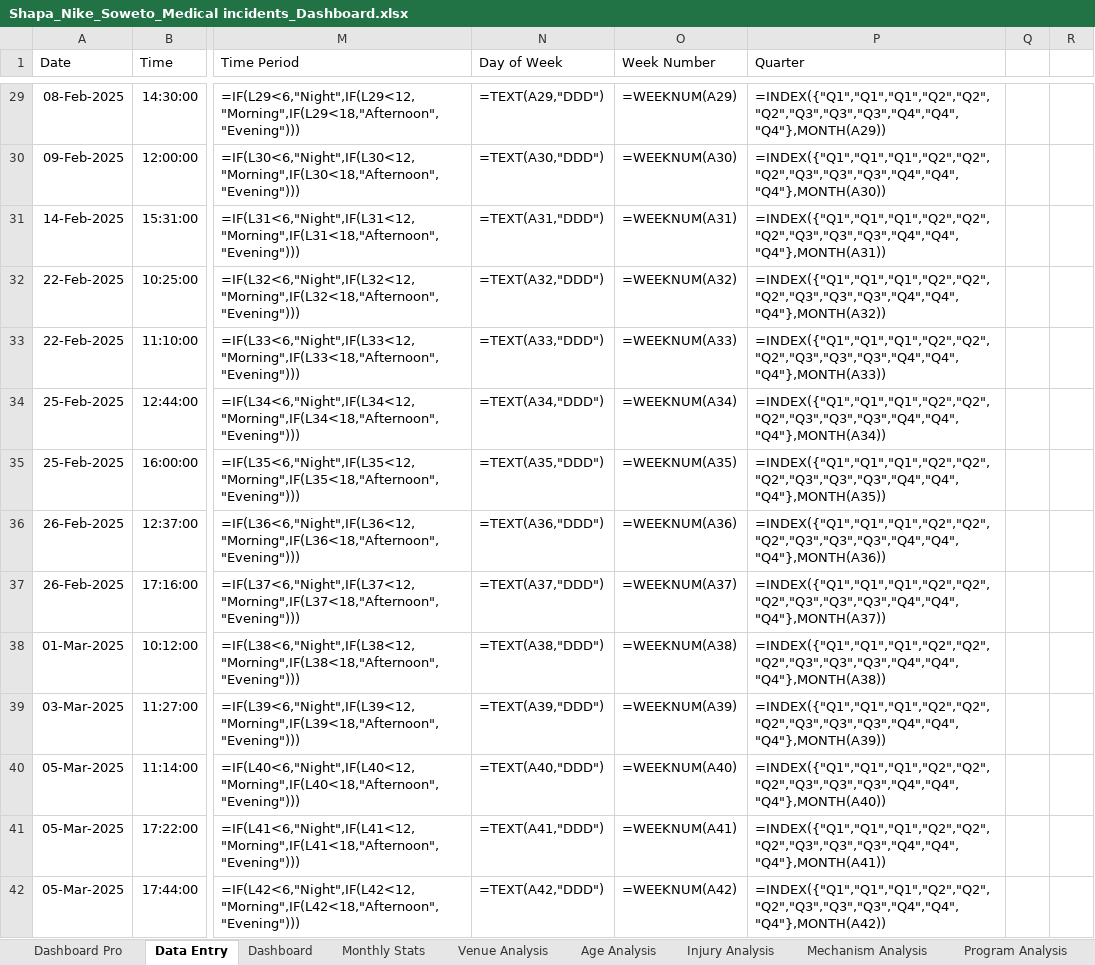
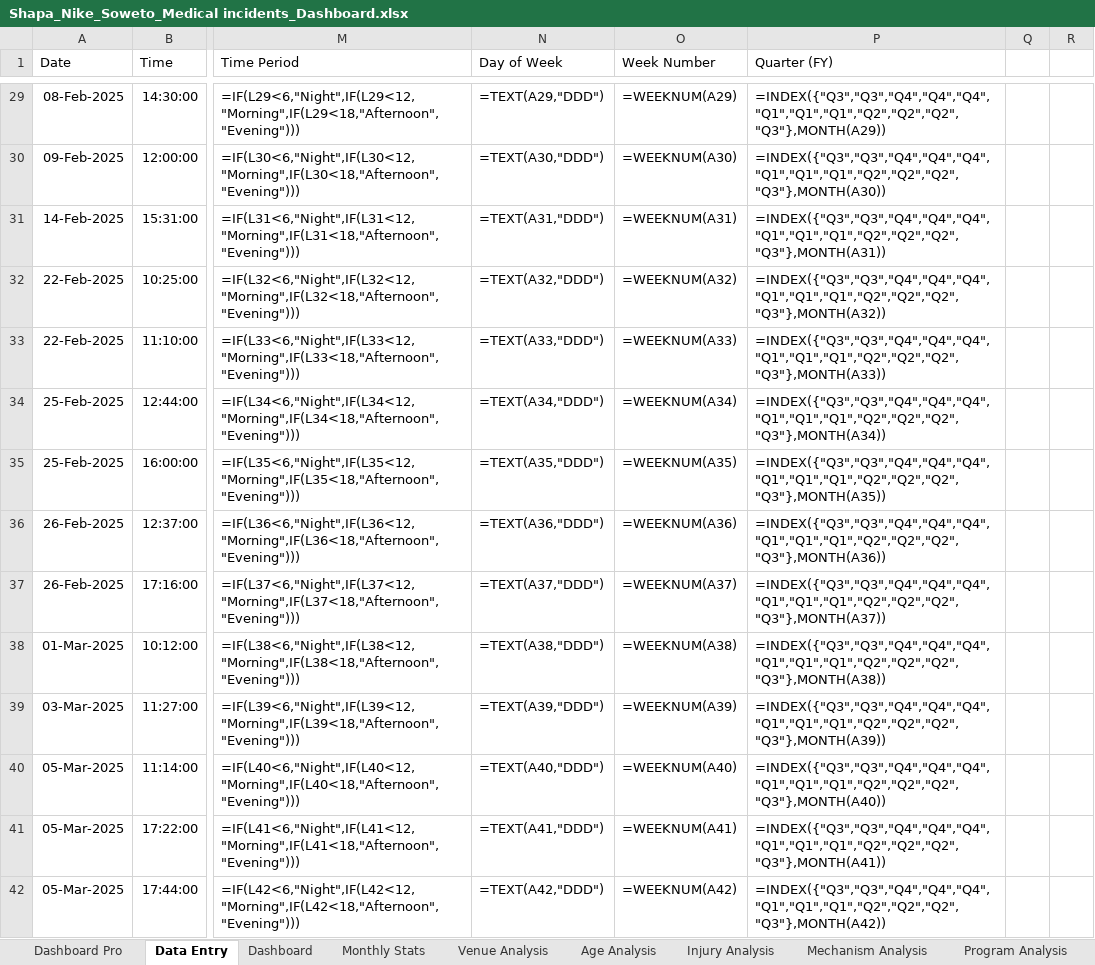
Before and after one commit to Stephtaps/Month-End-Reporting, an Excel workbook: Shapa_Nike_Soweto_Medical incidents_Dashboard.xlsx, sheet Data Entry, drawn as a sheet; only a part is shown, gaps mark what is left out; values as stored, in another font and other column widths than the file's, no borders; formulas without a stored value are shown as written; table styles not drawn; the diff covers the shown part only; the diff names each change by its address in the sheet, - before the commit and + after, or states it on an @@ line.

```diff
--- a/Shapa_Nike_Soweto_Medical incidents_Dashboard.xlsx (sheet Data Entry)
+++ b/Shapa_Nike_Soweto_Medical incidents_Dashboard.xlsx (sheet Data Entry)
-P1: Quarter
+P1: Quarter (FY)
-P29 (Quarter (FY)): =INDEX({"Q1","Q1","Q1","Q2","Q2","Q2","Q3","Q3","Q3","Q4","Q4","Q4"},MONTH(A29))
+P29 (Quarter (FY)): =INDEX({"Q3","Q3","Q4","Q4","Q4","Q1","Q1","Q1","Q2","Q2","Q2","Q3"},MONTH(A29))
-P30 (Quarter (FY)): =INDEX({"Q1","Q1","Q1","Q2","Q2","Q2","Q3","Q3","Q3","Q4","Q4","Q4"},MONTH(A30))
+P30 (Quarter (FY)): =INDEX({"Q3","Q3","Q4","Q4","Q4","Q1","Q1","Q1","Q2","Q2","Q2","Q3"},MONTH(A30))
-P31 (Quarter (FY)): =INDEX({"Q1","Q1","Q1","Q2","Q2","Q2","Q3","Q3","Q3","Q4","Q4","Q4"},MONTH(A31))
+P31 (Quarter (FY)): =INDEX({"Q3","Q3","Q4","Q4","Q4","Q1","Q1","Q1","Q2","Q2","Q2","Q3"},MONTH(A31))
-P32 (Quarter (FY)): =INDEX({"Q1","Q1","Q1","Q2","Q2","Q2","Q3","Q3","Q3","Q4","Q4","Q4"},MONTH(A32))
+P32 (Quarter (FY)): =INDEX({"Q3","Q3","Q4","Q4","Q4","Q1","Q1","Q1","Q2","Q2","Q2","Q3"},MONTH(A32))
-P33 (Quarter (FY)): =INDEX({"Q1","Q1","Q1","Q2","Q2","Q2","Q3","Q3","Q3","Q4","Q4","Q4"},MONTH(A33))
+P33 (Quarter (FY)): =INDEX({"Q3","Q3","Q4","Q4","Q4","Q1","Q1","Q1","Q2","Q2","Q2","Q3"},MONTH(A33))
-P34 (Quarter (FY)): =INDEX({"Q1","Q1","Q1","Q2","Q2","Q2","Q3","Q3","Q3","Q4","Q4","Q4"},MONTH(A34))
+P34 (Quarter (FY)): =INDEX({"Q3","Q3","Q4","Q4","Q4","Q1","Q1","Q1","Q2","Q2","Q2","Q3"},MONTH(A34))
-P35 (Quarter (FY)): =INDEX({"Q1","Q1","Q1","Q2","Q2","Q2","Q3","Q3","Q3","Q4","Q4","Q4"},MONTH(A35))
+P35 (Quarter (FY)): =INDEX({"Q3","Q3","Q4","Q4","Q4","Q1","Q1","Q1","Q2","Q2","Q2","Q3"},MONTH(A35))
-P36 (Quarter (FY)): =INDEX({"Q1","Q1","Q1","Q2","Q2","Q2","Q3","Q3","Q3","Q4","Q4","Q4"},MONTH(A36))
+P36 (Quarter (FY)): =INDEX({"Q3","Q3","Q4","Q4","Q4","Q1","Q1","Q1","Q2","Q2","Q2","Q3"},MONTH(A36))
-P37 (Quarter (FY)): =INDEX({"Q1","Q1","Q1","Q2","Q2","Q2","Q3","Q3","Q3","Q4","Q4","Q4"},MONTH(A37))
+P37 (Quarter (FY)): =INDEX({"Q3","Q3","Q4","Q4","Q4","Q1","Q1","Q1","Q2","Q2","Q2","Q3"},MONTH(A37))
-P38 (Quarter (FY)): =INDEX({"Q1","Q1","Q1","Q2","Q2","Q2","Q3","Q3","Q3","Q4","Q4","Q4"},MONTH(A38))
+P38 (Quarter (FY)): =INDEX({"Q3","Q3","Q4","Q4","Q4","Q1","Q1","Q1","Q2","Q2","Q2","Q3"},MONTH(A38))
-P39 (Quarter (FY)): =INDEX({"Q1","Q1","Q1","Q2","Q2","Q2","Q3","Q3","Q3","Q4","Q4","Q4"},MONTH(A39))
+P39 (Quarter (FY)): =INDEX({"Q3","Q3","Q4","Q4","Q4","Q1","Q1","Q1","Q2","Q2","Q2","Q3"},MONTH(A39))
-P40 (Quarter (FY)): =INDEX({"Q1","Q1","Q1","Q2","Q2","Q2","Q3","Q3","Q3","Q4","Q4","Q4"},MONTH(A40))
+P40 (Quarter (FY)): =INDEX({"Q3","Q3","Q4","Q4","Q4","Q1","Q1","Q1","Q2","Q2","Q2","Q3"},MONTH(A40))
-P41 (Quarter (FY)): =INDEX({"Q1","Q1","Q1","Q2","Q2","Q2","Q3","Q3","Q3","Q4","Q4","Q4"},MONTH(A41))
+P41 (Quarter (FY)): =INDEX({"Q3","Q3","Q4","Q4","Q4","Q1","Q1","Q1","Q2","Q2","Q2","Q3"},MONTH(A41))
-P42 (Quarter (FY)): =INDEX({"Q1","Q1","Q1","Q2","Q2","Q2","Q3","Q3","Q3","Q4","Q4","Q4"},MONTH(A42))
+P42 (Quarter (FY)): =INDEX({"Q3","Q3","Q4","Q4","Q4","Q1","Q1","Q1","Q2","Q2","Q2","Q3"},MONTH(A42))
```
Also changed, not shown: 146 edited cells elsewhere in this sheet.
